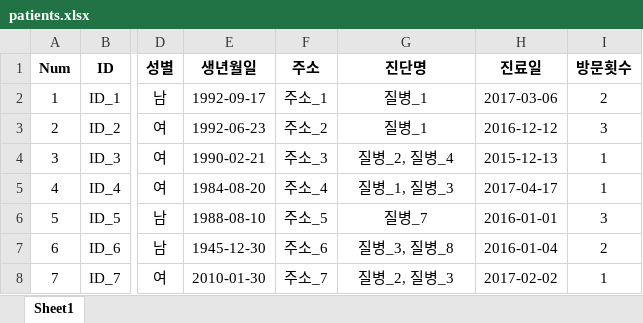
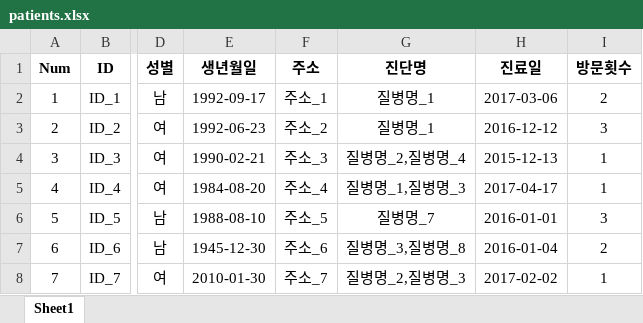
Before and after one commit to jipark721/kh_proj, an Excel workbook: src/mongodb/xls/patients.xlsx, sheet Sheet1, drawn as a sheet; only a part is shown, gaps mark what is left out; values as stored, in another font and other column widths than the file's, no borders; the diff names each change by its address in the sheet, - before the commit and + after, or states it on an @@ line.

```diff
--- a/src/mongodb/xls/patients.xlsx (sheet Sheet1)
+++ b/src/mongodb/xls/patients.xlsx (sheet Sheet1)
-G2:G3 (진단명): 질병_1
+G2:G3 (진단명): 질병명_1
-G4 (진단명): 질병_2, 질병_4
+G4 (진단명): 질병명_2,질병명_4
-G5 (진단명): 질병_1, 질병_3
+G5 (진단명): 질병명_1,질병명_3
-G6 (진단명): 질병_7
+G6 (진단명): 질병명_7
-G7 (진단명): 질병_3, 질병_8
+G7 (진단명): 질병명_3,질병명_8
-G8 (진단명): 질병_2, 질병_3
+G8 (진단명): 질병명_2,질병명_3
```
Also changed, not shown: 8 other files.
